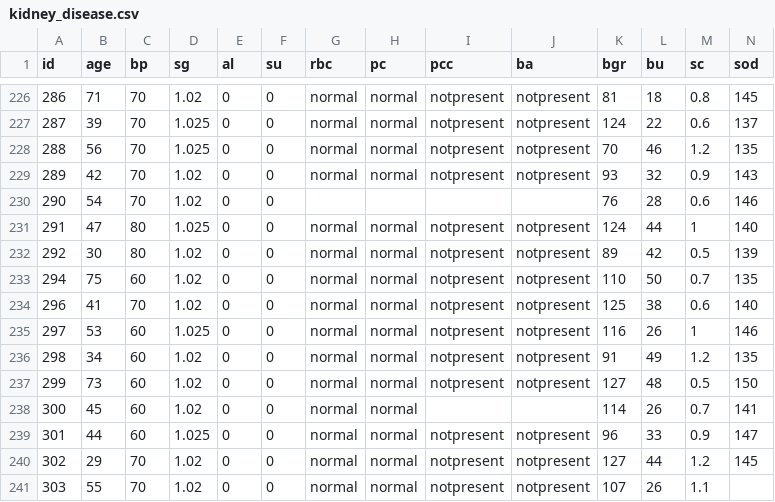
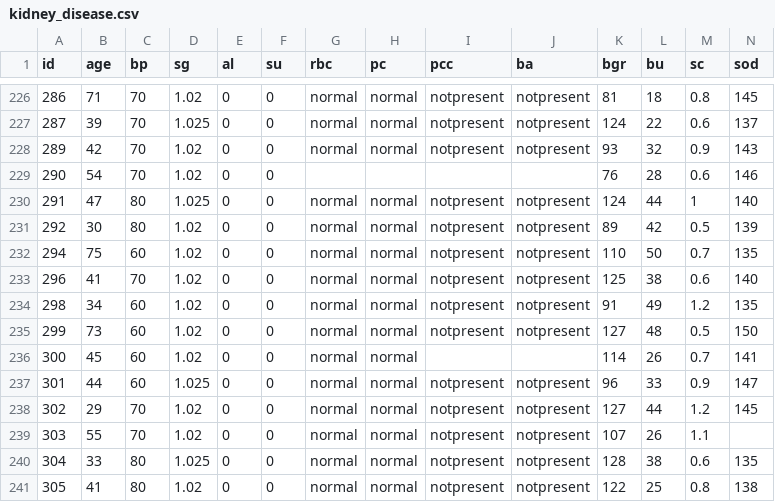
Before and after one commit to apalasa/DataScience, a CSV file: kidney_disease.csv, drawn as a sheet; only a part is shown, gaps mark what is left out; the shorter side is filled out with more unchanged rows; rows hold the shown columns only; the diff names each change by its address in the sheet, - before the commit and + after, or states it on an @@ line.

Commit message:
Add files via upload

```diff
--- a/kidney_disease.csv
+++ b/kidney_disease.csv
-row 228: 288 | 56 | 70 | 1.025 | 0 | 0 | normal | normal | notpresent | notpresent | 70 | 46 | 1.2 | 135
-row 235: 297 | 53 | 60 | 1.025 | 0 | 0 | normal | normal | notpresent | notpresent | 116 | 26 | 1 | 146
```
